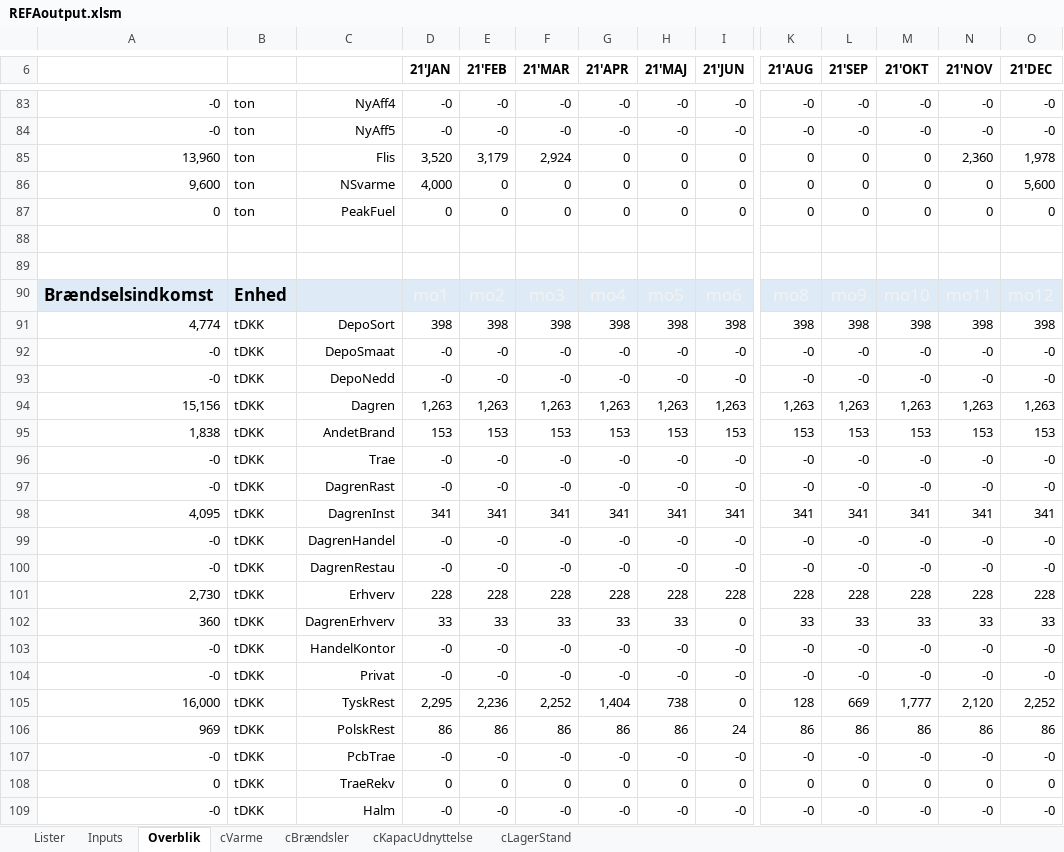
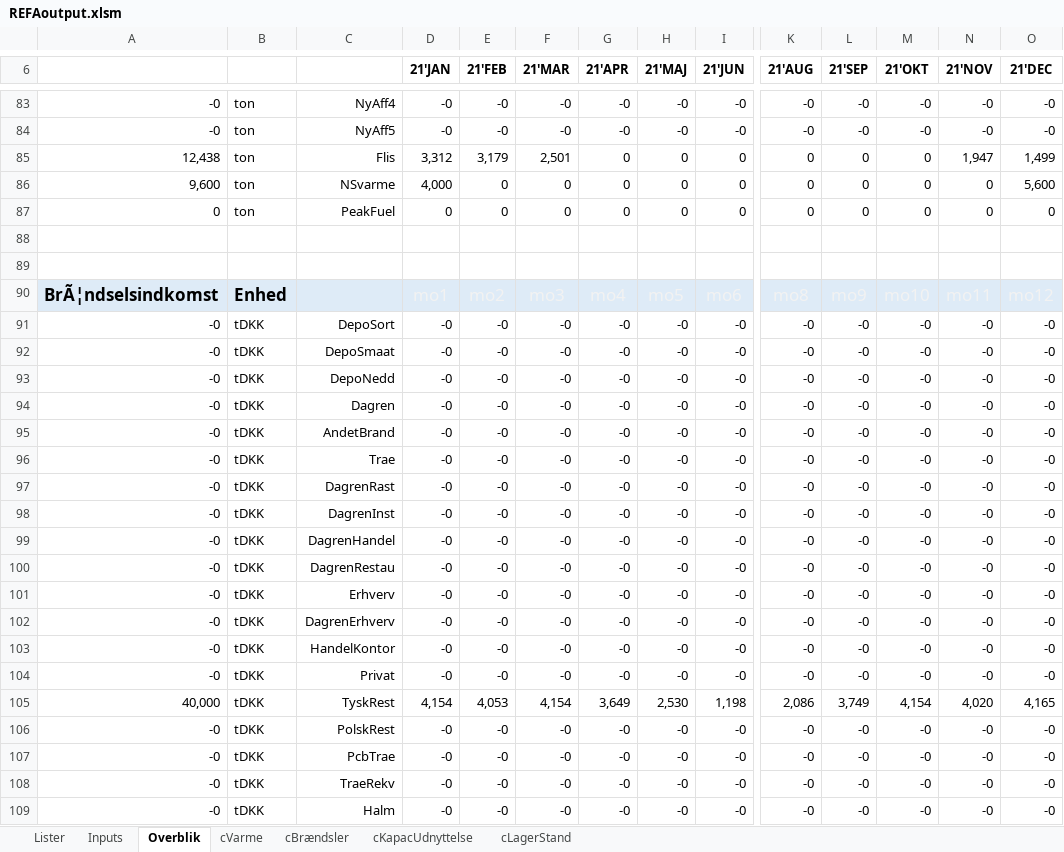
Before and after one commit to AddedValues/REFA_Affald, an Excel workbook: GAMS/REFAoutput.xlsm, sheet Overblik, drawn as a sheet; only a part is shown, gaps mark what is left out; values as stored, in another font and other column widths than the file's, no borders; conditional formats not drawn; removed rows and columns are numbered as before the commit, all else as after; rows hold the shown columns only; the diff covers the shown part only; the diff names each change by its address in the sheet, - before the commit and + after, or states it on an @@ line.

```diff
--- a/GAMS/REFAoutput.xlsm (sheet Overblik)
+++ b/GAMS/REFAoutput.xlsm (sheet Overblik)
-A85: 13,960
+A85: 12,438
-D85 (21'JAN): 3,520
+D85 (21'JAN): 3,312
-F85 (21'MAR): 2,924
+F85 (21'MAR): 2,501
-N85 (21'NOV): 2,360
+N85 (21'NOV): 1,947
-O85 (21'DEC): 1,978
+O85 (21'DEC): 1,499
-A90: Brændselsindkomst
+A90: BrÃ¦ndselsindkomst
-row 91: 4,774 | tDKK | DepoSort | 398 | 398 | 398 | 398 | 398 | 398 | 398 | 398 | 398 | 398 | 398
+row 91: -0 | tDKK | DepoSort | -0 | -0 | -0 | -0 | -0 | -0 | -0 | -0 | -0 | -0 | -0
-row 94: 15,156 | tDKK | Dagren | 1,263 | 1,263 | 1,263 | 1,263 | 1,263 | 1,263 | 1,263 | 1,263 | 1,263 | 1,263 | 1,263
-row 95: 1,838 | tDKK | AndetBrand | 153 | 153 | 153 | 153 | 153 | 153 | 153 | 153 | 153 | 153 | 153
+row 94: -0 | tDKK | Dagren | -0 | -0 | -0 | -0 | -0 | -0 | -0 | -0 | -0 | -0 | -0
+row 95: -0 | tDKK | AndetBrand | -0 | -0 | -0 | -0 | -0 | -0 | -0 | -0 | -0 | -0 | -0
-row 98: 4,095 | tDKK | DagrenInst | 341 | 341 | 341 | 341 | 341 | 341 | 341 | 341 | 341 | 341 | 341
+row 98: -0 | tDKK | DagrenInst | -0 | -0 | -0 | -0 | -0 | -0 | -0 | -0 | -0 | -0 | -0
-row 101: 2,730 | tDKK | Erhverv | 228 | 228 | 228 | 228 | 228 | 228 | 228 | 228 | 228 | 228 | 228
-row 102: 360 | tDKK | DagrenErhverv | 33 | 33 | 33 | 33 | 33 | 0 | 33 | 33 | 33 | 33 | 33
+row 101: -0 | tDKK | Erhverv | -0 | -0 | -0 | -0 | -0 | -0 | -0 | -0 | -0 | -0 | -0
+row 102: -0 | tDKK | DagrenErhverv | -0 | -0 | -0 | -0 | -0 | -0 | -0 | -0 | -0 | -0 | -0
-row 105: 16,000 | tDKK | TyskRest | 2,295 | 2,236 | 2,252 | 1,404 | 738 | 0 | 128 | 669 | 1,777 | 2,120 | 2,252
-row 106: 969 | tDKK | PolskRest | 86 | 86 | 86 | 86 | 86 | 24 | 86 | 86 | 86 | 86 | 86
+row 105: 40,000 | tDKK | TyskRest | 4,154 | 4,053 | 4,154 | 3,649 | 2,530 | 1,198 | 2,086 | 3,749 | 4,154 | 4,020 | 4,165
+row 106: -0 | tDKK | PolskRest | -0 | -0 | -0 | -0 | -0 | -0 | -0 | -0 | -0 | -0 | -0
-row 108: 0 | tDKK | TraeRekv | 0 | 0 | 0 | 0 | 0 | 0 | 0 | 0 | 0 | 0 | 0
+row 108: -0 | tDKK | TraeRekv | -0 | -0 | -0 | -0 | -0 | -0 | -0 | -0 | -0 | -0 | -0
```
Also changed, not shown: 44 added rows, 44 removed rows and 77 edited cells elsewhere in this sheet, sheet Inputs, charts or pictures, GAMS/REFAscens.xlsm, 5 other files.
